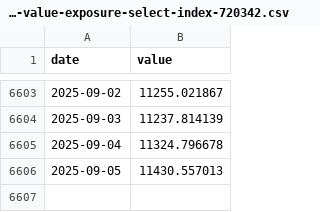
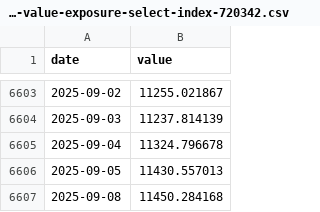
Before and after one commit to aleclearmind/investing, a CSV file: facts/indexes/msci-world-value-exposure-select-index-720342.csv, drawn as a sheet; only a part is shown, gaps mark what is left out.

```diff
--- a/facts/indexes/msci-world-value-exposure-select-index-720342.csv
+++ b/facts/indexes/msci-world-value-exposure-select-index-720342.csv
@@ -6606 +6606,2 @@ date,value
 2025-09-05,11430.557013
+2025-09-08,11450.284168
```
Also changed, not shown: facts/indexes/msci-world-100-index-750294.csv, facts/indexes/msci-world-growth-index-105867.csv, 37 other files.
